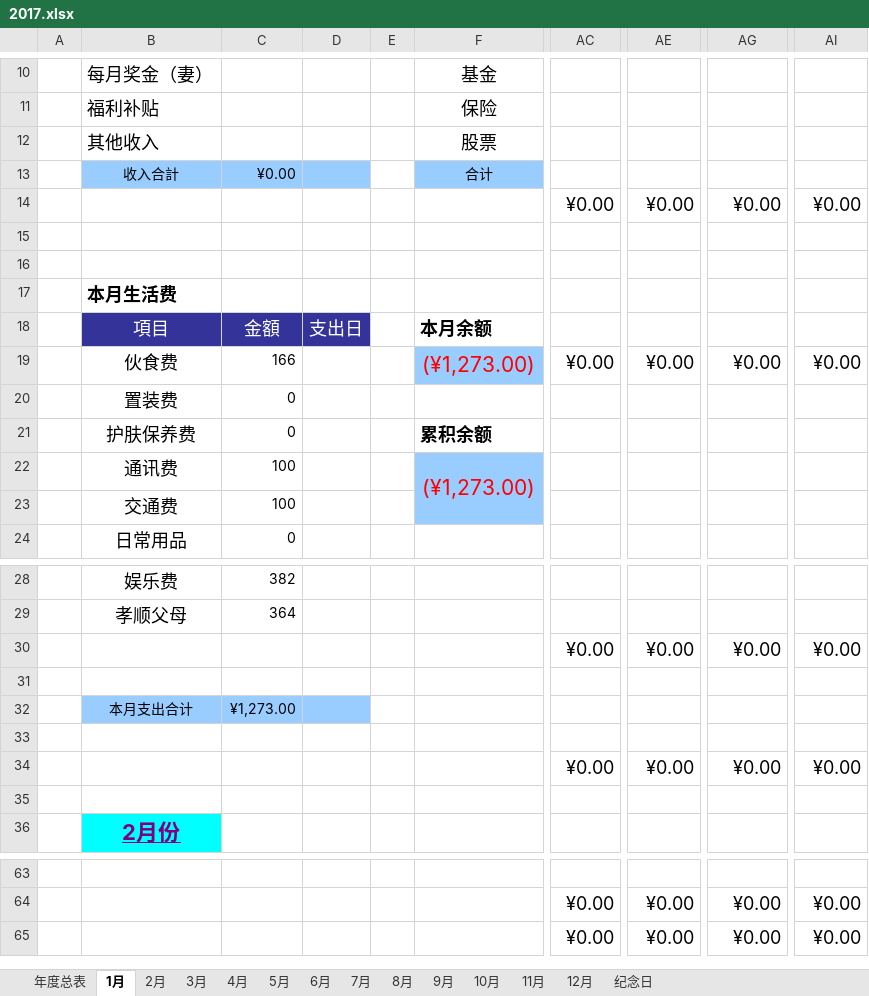
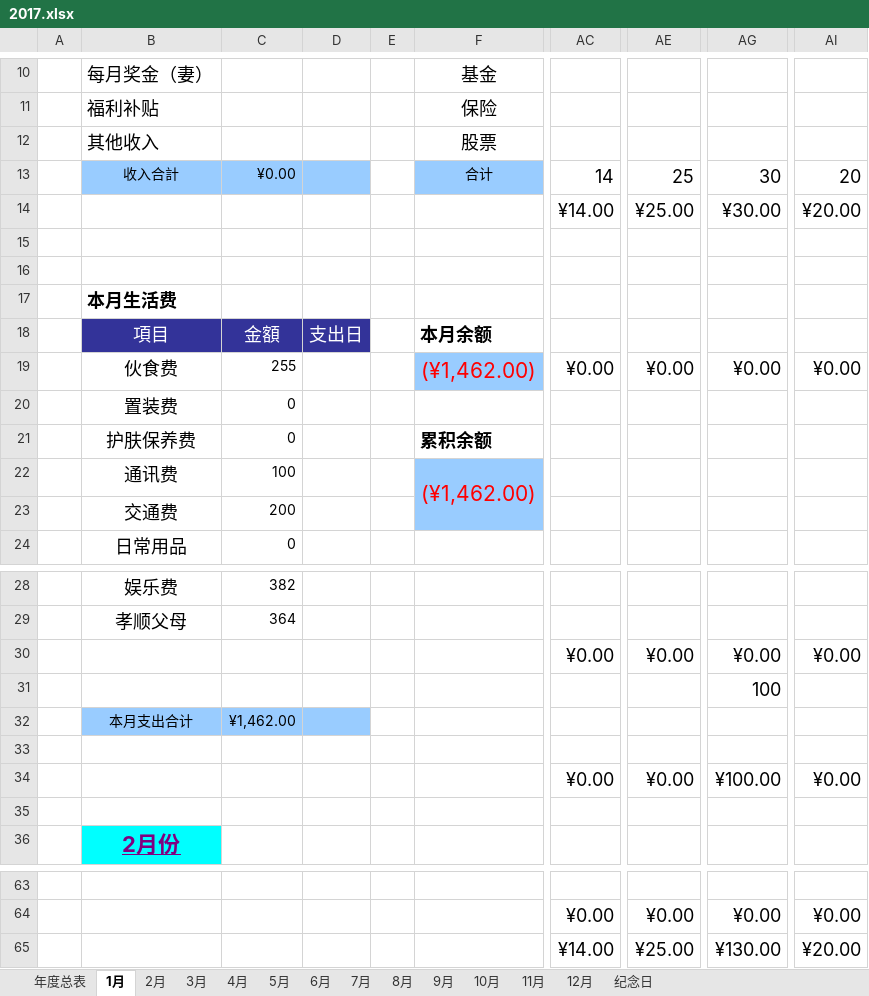
Before and after one commit to JannZhu/jann-home, an Excel workbook: 2017.xlsx, sheet 1月, drawn as a sheet; only a part is shown, gaps mark what is left out; values as stored, in another font and other column widths than the file's, no borders; conditional formats not drawn; the diff names each change by its address in the sheet, - before the commit and + after, or states it on an @@ line.

```diff
--- a/2017.xlsx (sheet 1月)
+++ b/2017.xlsx (sheet 1月)
-AC13: (empty)
+AC13: 14
-AE13: (empty)
+AE13: 25
-AG13: (empty)
+AG13: 30
-AI13: (empty)
+AI13: 20
-AC14: ¥0.00
+AC14: ¥14.00
-AE14: ¥0.00
+AE14: ¥25.00
-AG14: ¥0.00
+AG14: ¥30.00
-AI14: ¥0.00
+AI14: ¥20.00
-C19: 166
+C19: 255
-F19: (¥1,273.00)
+F19: (¥1,462.00)
-F22: (¥1,273.00)
+F22: (¥1,462.00)
-C23: 100
+C23: 200
-AG31: (empty)
+AG31: 100
-C32: ¥1,273.00
+C32: ¥1,462.00
-AG34: ¥0.00
+AG34: ¥100.00
-AC65: ¥0.00
+AC65: ¥14.00
-AE65: ¥0.00
+AE65: ¥25.00
-AG65: ¥0.00
+AG65: ¥130.00
-AI65: ¥0.00
+AI65: ¥20.00
```
Also changed, not shown: sheet 年度总表, sheet 4月, sheet 6月, sheet 11月, sheet 9月, sheet 8月, 6 more sheets, charts or pictures.
